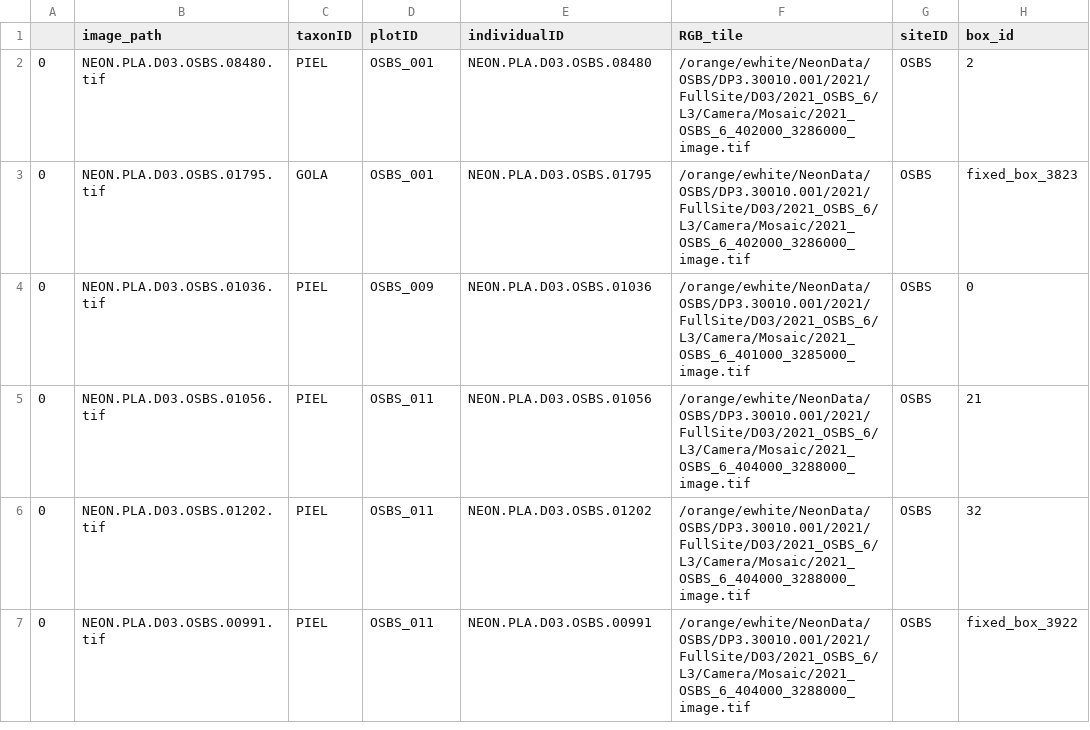
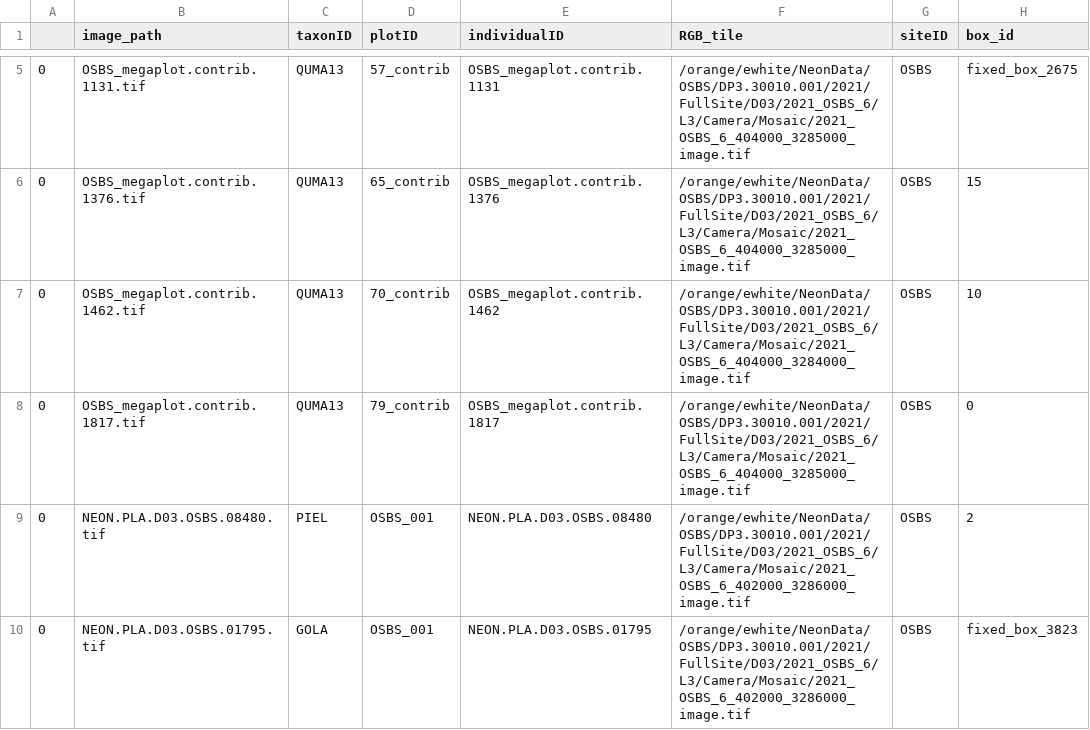
Before and after one commit to weecology/DeepTreeAttention, a CSV file: data/processed/novel_species.csv, drawn as a sheet; only a part is shown, gaps mark what is left out; the shorter side is filled out with more unchanged rows; the diff covers the shown part only.

```diff
--- a/data/processed/novel_species.csv
+++ b/data/processed/novel_species.csv
@@ -2 +5,5 @@
+0,OSBS_megaplot.contrib.1131.tif,QUMA13,57_contrib,OSBS_megaplot.contrib.1131,/orange/ewhite/NeonData/OSBS/DP3.30010.001/2021/FullSite/D03/2021_OSBS_6/L3/Camera/Mosaic/2021_OSBS_6_404000_3285000_image.tif,OSBS,fixed_box_2675
+0,OSBS_megaplot.contrib.1376.tif,QUMA13,65_contrib,OSBS_megaplot.contrib.1376,/orange/ewhite/NeonData/OSBS/DP3.30010.001/2021/FullSite/D03/2021_OSBS_6/L3/Camera/Mosaic/2021_OSBS_6_404000_3285000_image.tif,OSBS,15
+0,OSBS_megaplot.contrib.1462.tif,QUMA13,70_contrib,OSBS_megaplot.contrib.1462,/orange/ewhite/NeonData/OSBS/DP3.30010.001/2021/FullSite/D03/2021_OSBS_6/L3/Camera/Mosaic/2021_OSBS_6_404000_3284000_image.tif,OSBS,10
+0,OSBS_megaplot.contrib.1817.tif,QUMA13,79_contrib,OSBS_megaplot.contrib.1817,/orange/ewhite/NeonData/OSBS/DP3.30010.001/2021/FullSite/D03/2021_OSBS_6/L3/Camera/Mosaic/2021_OSBS_6_404000_3285000_image.tif,OSBS,0
 0,NEON.PLA.D03.OSBS.08480.tif,PIEL,OSBS_001,NEON.PLA.D03.OSBS.08480,/orange/ewhite/NeonData/OSBS/DP3.30010.001/2021/FullSite/D03/2021_OSBS_6/L3/Camera/Mosaic/2021_OSBS_6_402000_3286000_image.tif,OSBS,2
```
Also changed, not shown: 4 added rows and 7 edited cells elsewhere in this file, 10 other files.
